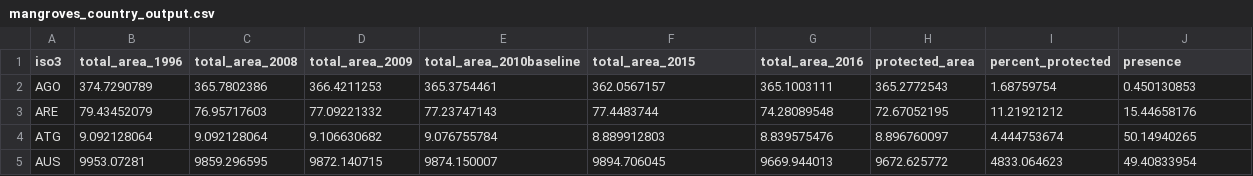
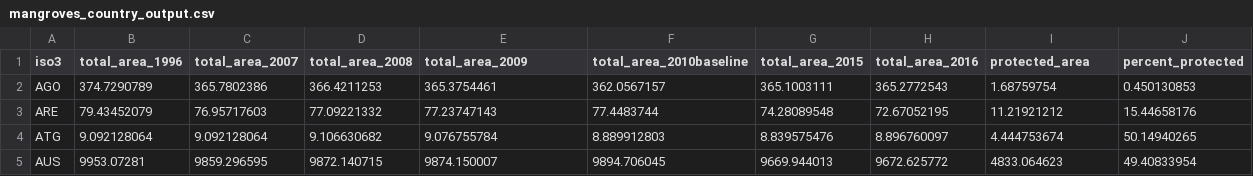
Before and after one commit to unepwcmc/ocean-plus-habitats, a CSV file: lib/data/habitat_coverage_protection/mangroves_country_output.csv, drawn as a sheet; only a part is shown.

Commit message:
fix: use correct headers for mangroves country output csv

```diff
--- a/lib/data/habitat_coverage_protection/mangroves_country_output.csv
+++ b/lib/data/habitat_coverage_protection/mangroves_country_output.csv
@@ -1,2 +1,2 @@
-"iso3","total_area_1996","total_area_2008","total_area_2009","total_area_2010baseline","total_area_2015","total_area_2016","protected_area","percent_protected","presence"
+iso3,total_area_1996,total_area_2007,total_area_2008,total_area_2009,total_area_2010baseline,total_area_2015,total_area_2016,protected_area,percent_protected
 AGO,374.7290789,365.7802386,366.4211253,365.3754461,362.0567157,365.1003111,365.2772543,1.68759754,0.450130853
```
